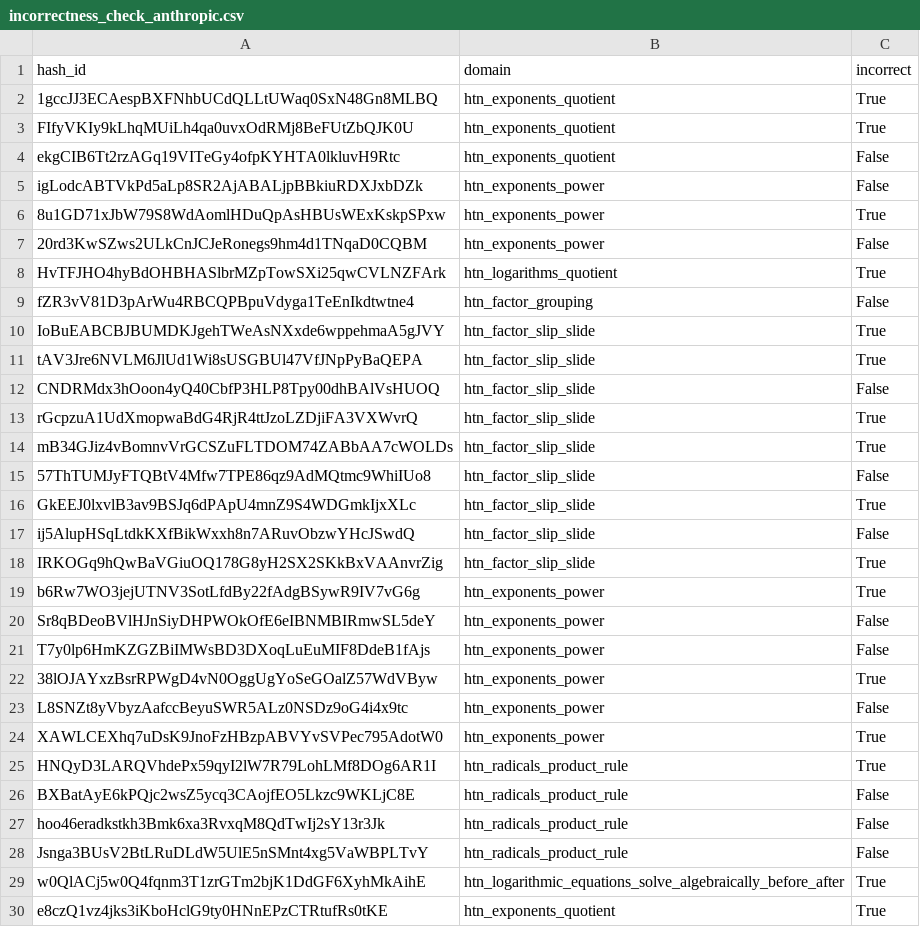
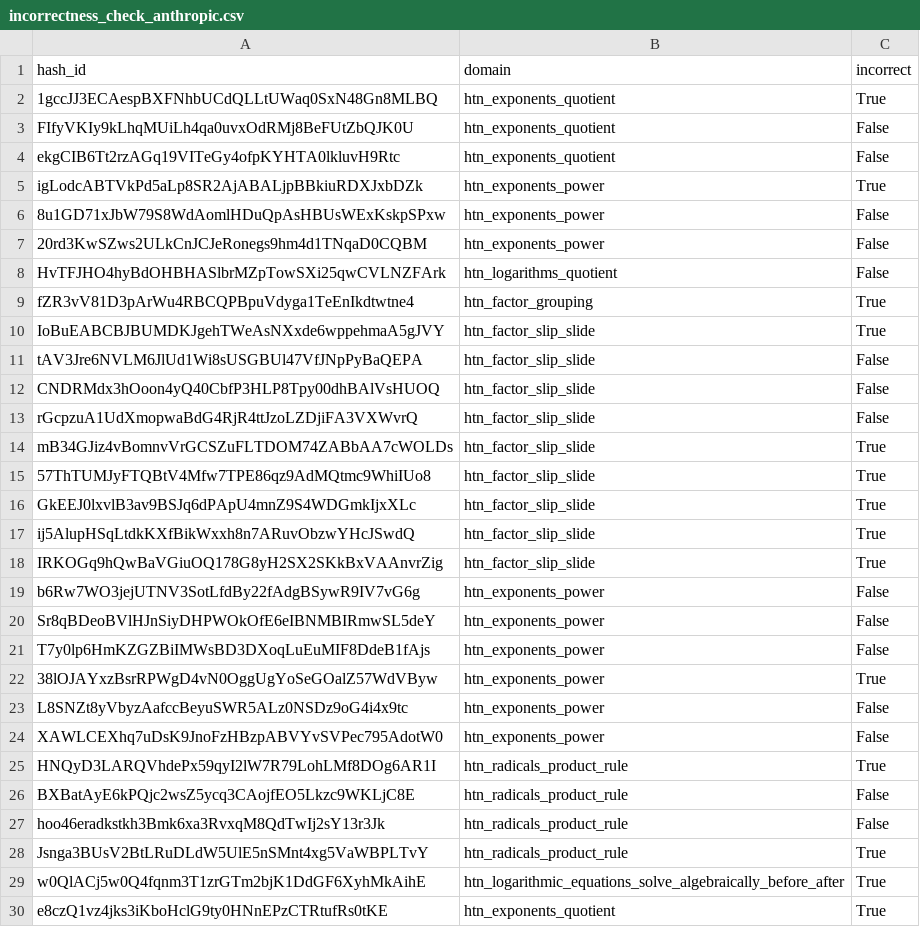
Before and after one commit to Teachable-AI-Lab/tutor_gym, a CSV file: tutorgym/eval/incorrectness_check_anthropic.csv, drawn as a sheet; only a part is shown; the diff covers the shown part only.

```diff
--- a/tutorgym/eval/incorrectness_check_anthropic.csv
+++ b/tutorgym/eval/incorrectness_check_anthropic.csv
@@ -2,19 +2,19 @@ hash_id,domain,incorrect
 1gccJJ3ECAespBXFNhbUCdQLLtUWaq0SxN48Gn8MLBQ,htn_exponents_quotient,True
-FIfyVKIy9kLhqMUiLh4qa0uvxOdRMj8BeFUtZbQJK0U,htn_exponents_quotient,True
+FIfyVKIy9kLhqMUiLh4qa0uvxOdRMj8BeFUtZbQJK0U,htn_exponents_quotient,False
 ekgCIB6Tt2rzAGq19VITeGy4ofpKYHTA0lkluvH9Rtc,htn_exponents_quotient,False
-igLodcABTVkPd5aLp8SR2AjABALjpBBkiuRDXJxbDZk,htn_exponents_power,False
-8u1GD71xJbW79S8WdAomlHDuQpAsHBUsWExKskpSPxw,htn_exponents_power,True
+igLodcABTVkPd5aLp8SR2AjABALjpBBkiuRDXJxbDZk,htn_exponents_power,True
+8u1GD71xJbW79S8WdAomlHDuQpAsHBUsWExKskpSPxw,htn_exponents_power,False
 20rd3KwSZws2ULkCnJCJeRonegs9hm4d1TNqaD0CQBM,htn_exponents_power,False
-HvTFJHO4hyBdOHBHASlbrMZpTowSXi25qwCVLNZFArk,htn_logarithms_quotient,True
-fZR3vV81D3pArWu4RBCQPBpuVdyga1TeEnIkdtwtne4,htn_factor_grouping,False
+HvTFJHO4hyBdOHBHASlbrMZpTowSXi25qwCVLNZFArk,htn_logarithms_quotient,False
+fZR3vV81D3pArWu4RBCQPBpuVdyga1TeEnIkdtwtne4,htn_factor_grouping,True
 IoBuEABCBJBUMDKJgehTWeAsNXxde6wppehmaA5gJVY,htn_factor_slip_slide,True
-tAV3Jre6NVLM6JlUd1Wi8sUSGBUl47VfJNpPyBaQEPA,htn_factor_slip_slide,True
+tAV3Jre6NVLM6JlUd1Wi8sUSGBUl47VfJNpPyBaQEPA,htn_factor_slip_slide,False
 CNDRMdx3hOoon4yQ40CbfP3HLP8Tpy00dhBAlVsHUOQ,htn_factor_slip_slide,False
-rGcpzuA1UdXmopwaBdG4RjR4ttJzoLZDjiFA3VXWvrQ,htn_factor_slip_slide,True
+rGcpzuA1UdXmopwaBdG4RjR4ttJzoLZDjiFA3VXWvrQ,htn_factor_slip_slide,False
 mB34GJiz4vBomnvVrGCSZuFLTDOM74ZABbAA7cWOLDs,htn_factor_slip_slide,True
-57ThTUMJyFTQBtV4Mfw7TPE86qz9AdMQtmc9WhiIUo8,htn_factor_slip_slide,False
+57ThTUMJyFTQBtV4Mfw7TPE86qz9AdMQtmc9WhiIUo8,htn_factor_slip_slide,True
 GkEEJ0lxvlB3av9BSJq6dPApU4mnZ9S4WDGmkIjxXLc,htn_factor_slip_slide,True
-ij5AlupHSqLtdkKXfBikWxxh8n7ARuvObzwYHcJSwdQ,htn_factor_slip_slide,False
+ij5AlupHSqLtdkKXfBikWxxh8n7ARuvObzwYHcJSwdQ,htn_factor_slip_slide,True
 IRKOGq9hQwBaVGiuOQ178G8yH2SX2SKkBxVAAnvrZig,htn_factor_slip_slide,True
-b6Rw7WO3jejUTNV3SotLfdBy22fAdgBSywR9IV7vG6g,htn_exponents_power,True
+b6Rw7WO3jejUTNV3SotLfdBy22fAdgBSywR9IV7vG6g,htn_exponents_power,False
 Sr8qBDeoBVlHJnSiyDHPWOkOfE6eIBNMBIRmwSL5deY,htn_exponents_power,False
@@ -23,3 +23,3 @@ T7y0lp6HmKZGZBiIMWsBD3DXoqLuEuMIF8DdeB1fAjs,htn_exponents_power,False
 L8SNZt8yVbyzAafccBeyuSWR5ALz0NSDz9oG4i4x9tc,htn_exponents_power,False
-XAWLCEXhq7uDsK9JnoFzHBzpABVYvSVPec795AdotW0,htn_exponents_power,True
+XAWLCEXhq7uDsK9JnoFzHBzpABVYvSVPec795AdotW0,htn_exponents_power,False
 HNQyD3LARQVhdePx59qyI2lW7R79LohLMf8DOg6AR1I,htn_radicals_product_rule,True
@@ -27,3 +27,3 @@ BXBatAyE6kPQjc2wsZ5ycq3CAojfEO5Lkzc9WKLjC8E,htn_radicals_product_rule,False
 hoo46eradkstkh3Bmk6xa3RvxqM8QdTwIj2sY13r3Jk,htn_radicals_product_rule,False
-Jsnga3BUsV2BtLRuDLdW5UlE5nSMnt4xg5VaWBPLTvY,htn_radicals_product_rule,False
+Jsnga3BUsV2BtLRuDLdW5UlE5nSMnt4xg5VaWBPLTvY,htn_radicals_product_rule,True
 w0QlACj5w0Q4fqnm3T1zrGTm2bjK1DdGF6XyhMkAihE,htn_logarithmic_equations_solve_algebraically_before_after,True
```
Also changed, not shown: 3 added rows elsewhere in this file, tutorgym/eval/action_check_anthropic.csv, tutorgym/eval/correctness_check_anthropic.csv, 2 other files.
